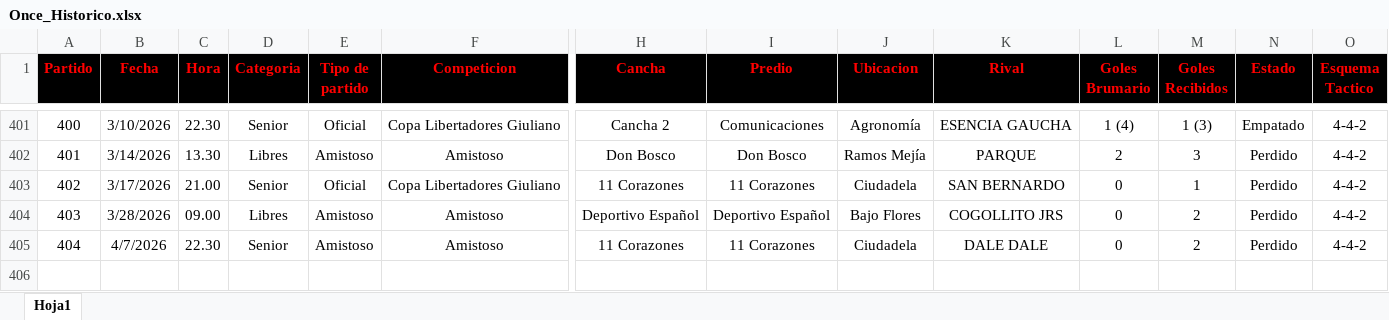
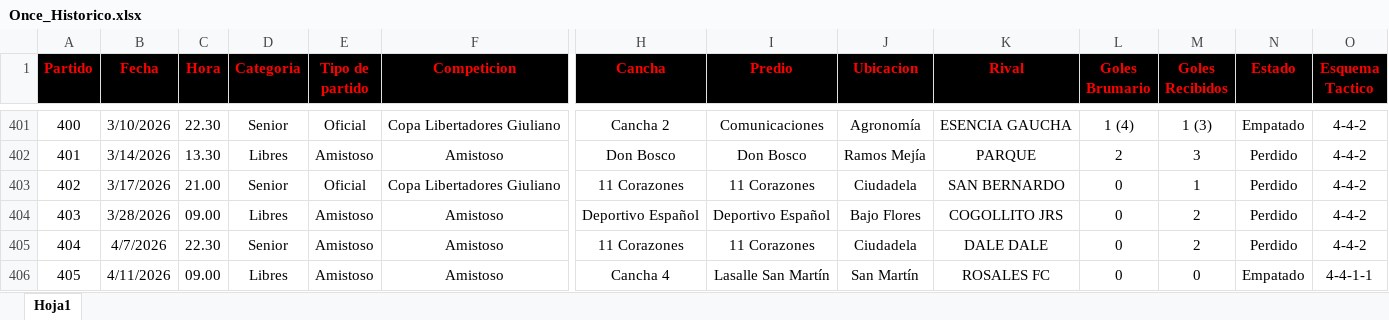
Before and after one commit to nicolascarreno/Brumario, an Excel workbook: backend/src/db/Once_Historico.xlsx, sheet Hoja1, drawn as a sheet; only a part is shown, gaps mark what is left out; values as stored, in another font and other column widths than the file's, no borders; rows hold the shown columns only; the diff names each change by its address in the sheet, - before the commit and + after, or states it on an @@ line.

```diff
--- a/backend/src/db/Once_Historico.xlsx (sheet Hoja1)
+++ b/backend/src/db/Once_Historico.xlsx (sheet Hoja1)
+row 406: 405 | 4/11/2026 | 09.00 | Libres | Amistoso | Amistoso | Cancha 4 | Lasalle San Martín | San Martín | ROSALES FC | 0 | 0 | Empatado | 4-4-1-1
```
